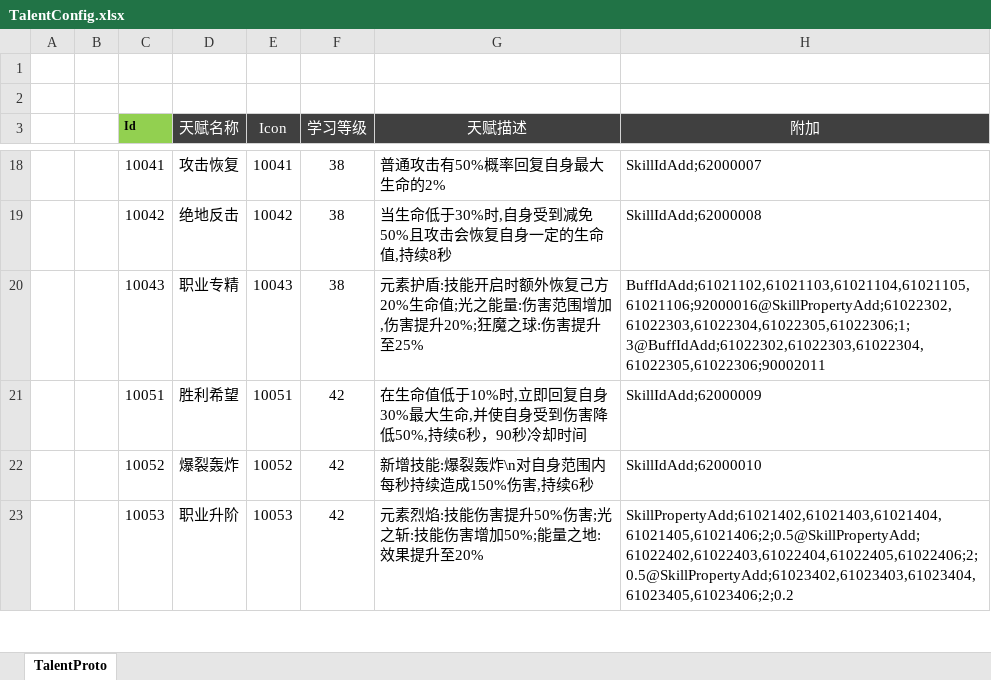
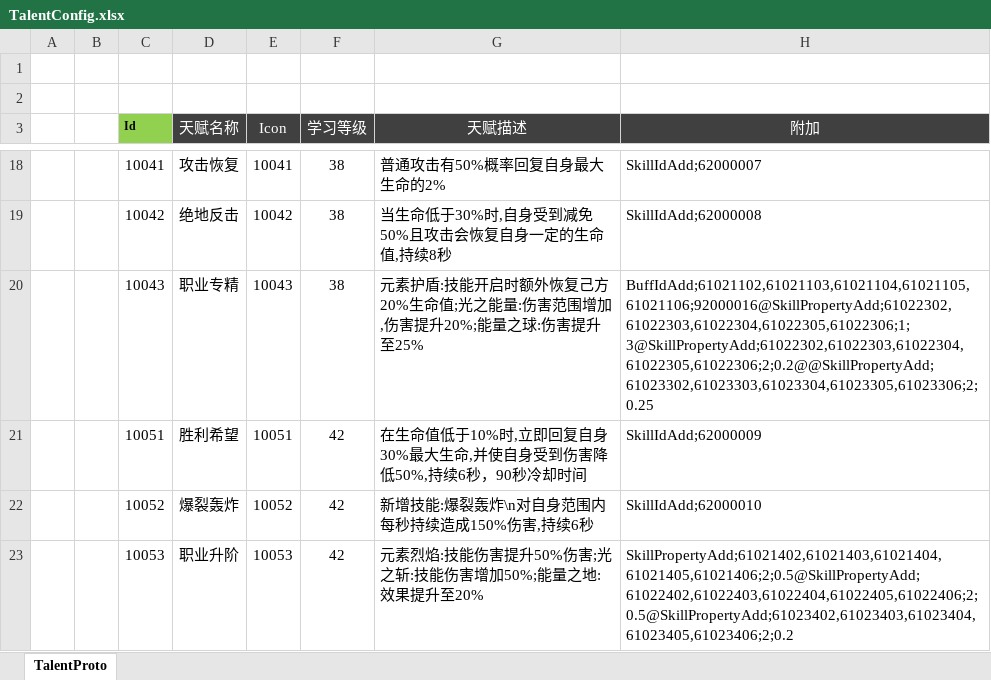
Before and after one commit to csyinghuochong/weijing, an Excel workbook: Excel/TalentConfig.xlsx, sheet TalentProto, drawn as a sheet; only a part is shown, gaps mark what is left out; values as stored, in another font and other column widths than the file's, no borders; the diff names each change by its address in the sheet, - before the commit and + after, or states it on an @@ line.

```diff
--- a/Excel/TalentConfig.xlsx (sheet TalentProto)
+++ b/Excel/TalentConfig.xlsx (sheet TalentProto)
-G20 (天赋描述): …害提升20%;狂魔之球:伤…
+G20 (天赋描述): …害提升20%;能量之球:伤…
-H20 (附加): BuffIdAdd;61021102,61021103,61021104,61021105,61021106;92000016@SkillPropertyAdd;61022302,61022303,61022304,61022305,61022306;1;3@BuffIdAdd;61022302,61022303,61022304,61022305,61022306;90002011
+H20 (附加): BuffIdAdd;61021102,61021103,61021104,61021105,61021106;92000016@SkillPropertyAdd;61022302,61022303,61022304,61022305,61022306;1;3@SkillPropertyAdd;61022302,61022303,61022304,61022305,61022306;2;0.2@@SkillPropertyAdd;61023302,61023303,61023304,61023305,61023306;2;0.25
```
Also changed, not shown: Excel/SkillConfig.xlsx, 4 other files.
